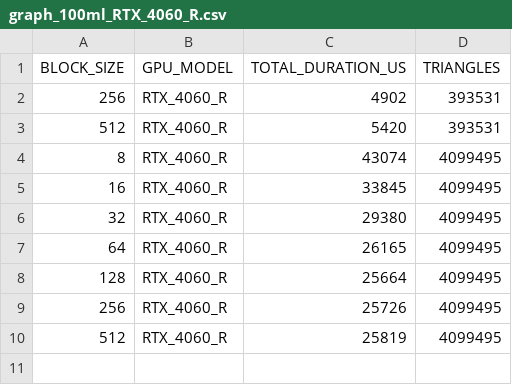
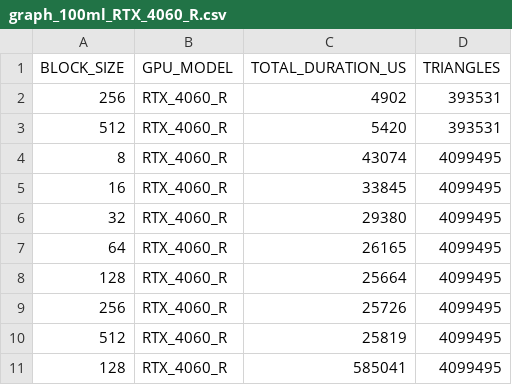
Before and after one commit to RiccardoRevalor/ParallelTriangleCounting, a CSV file: cross_validation_output/cuda_node_it_v2/graph_100ml_RTX_4060_R.csv, drawn as a sheet; the diff names each change by its address in the sheet, - before the commit and + after, or states it on an @@ line.

Commit message:
feat: parallel edge algorithm v3, almost 9x faster than v2, tested on 10k nodes graph

```diff
--- a/cross_validation_output/cuda_node_it_v2/graph_100ml_RTX_4060_R.csv
+++ b/cross_validation_output/cuda_node_it_v2/graph_100ml_RTX_4060_R.csv
+row 11: 128 | RTX_4060_R | 585041 | 4099495
```
Also changed, not shown: 7 other files.
